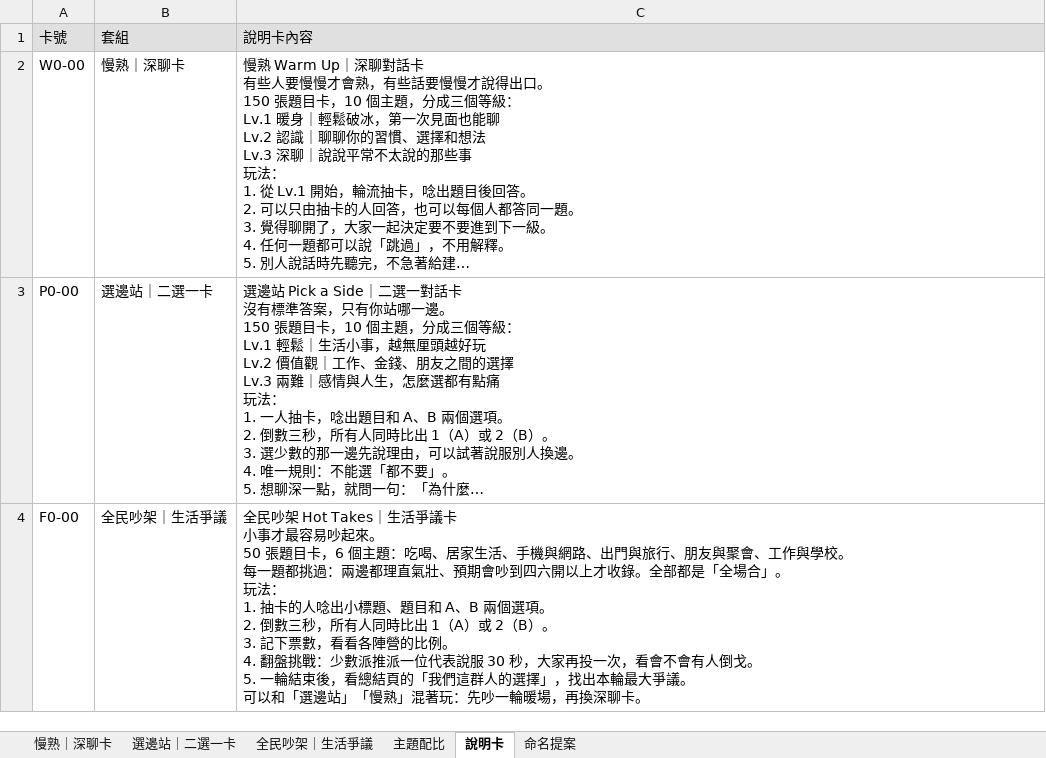
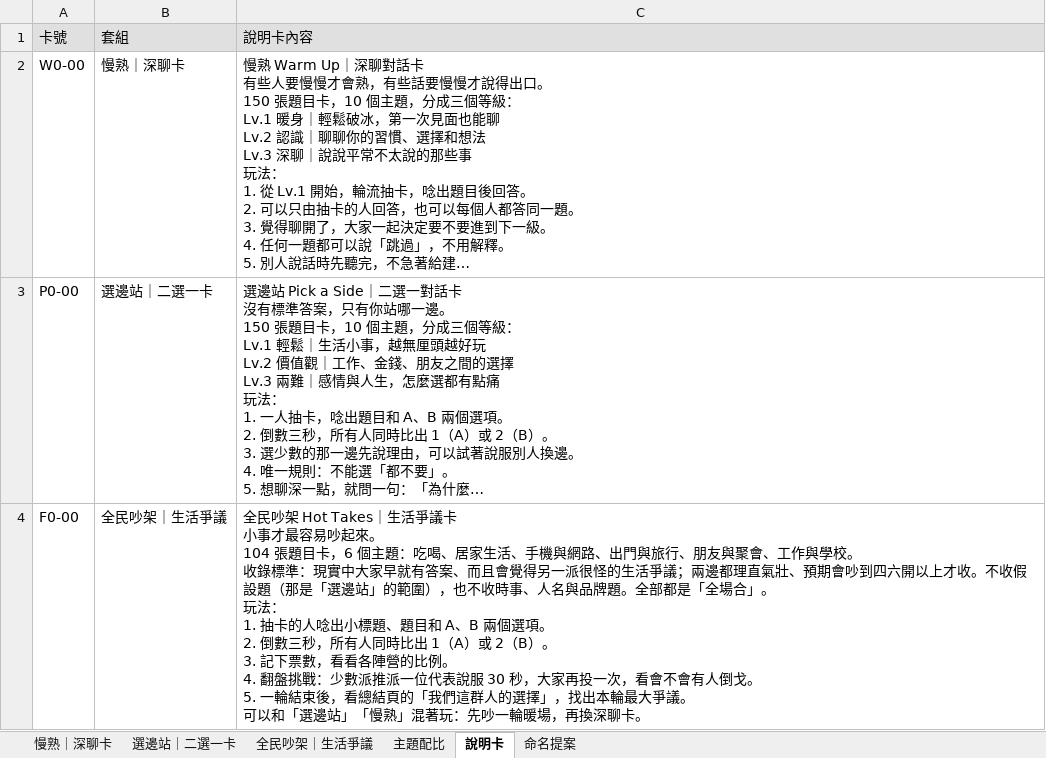
Before and after one commit to fox122886/talkcards, an Excel workbook: data/cards.xlsx, sheet 說明卡, drawn as a sheet; long unchanged cells end in …; values as stored, in another font and other column widths than the file's, no borders; ↵ is a line break in a cell; the diff names each change by its address in the sheet, - before the commit and + after, or states it on an @@ line.

```diff
--- a/data/cards.xlsx (sheet 說明卡)
+++ b/data/cards.xlsx (sheet 說明卡)
-C4: …起來。 ↵ 50 張題目卡，6 個主題：吃喝、居家生活、手機與網路、出門與旅行、朋友與聚會、工作與學校。 ↵ 每一題都挑過：兩邊都理直氣壯、預期會吵到四六開以上才收錄。全部都…
+C4: …起來。 ↵ 104 張題目卡，6 個主題：吃喝、居家生活、手機與網路、出門與旅行、朋友與聚會、工作與學校。 ↵ 收錄標準：現實中大家早就有答案、而且會覺得另一派很怪的生活爭議；兩邊都理直氣壯、預期會吵到四六開以上才收。不收假設題（那是「選邊站」的範圍），也不收時事、人名與品牌題。全部都…
```
Also changed, not shown: sheet 全民吵架｜生活爭議, sheet 選邊站｜二選一卡, 3 other files.
